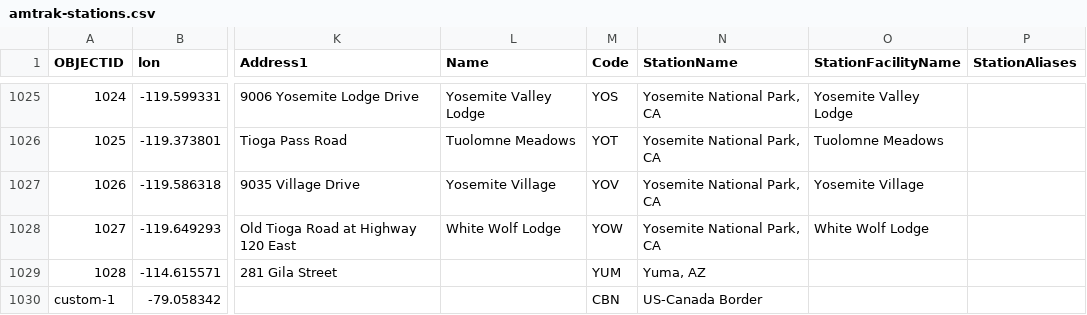
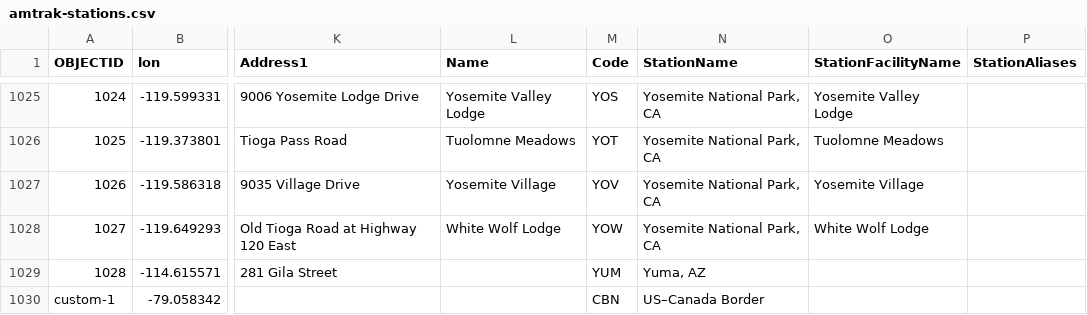
Before and after one commit to liddiard/traintracker, a CSV file: app/api/stations/amtrak-stations.csv, drawn as a sheet; only a part is shown, gaps mark what is left out; the diff names each change by its address in the sheet, - before the commit and + after, or states it on an @@ line.

```diff
--- a/app/api/stations/amtrak-stations.csv
+++ b/app/api/stations/amtrak-stations.csv
-N1030 (StationName): US-Canada Border
+N1030 (StationName): US–Canada Border
```
Also changed, not shown: 14 other files.
